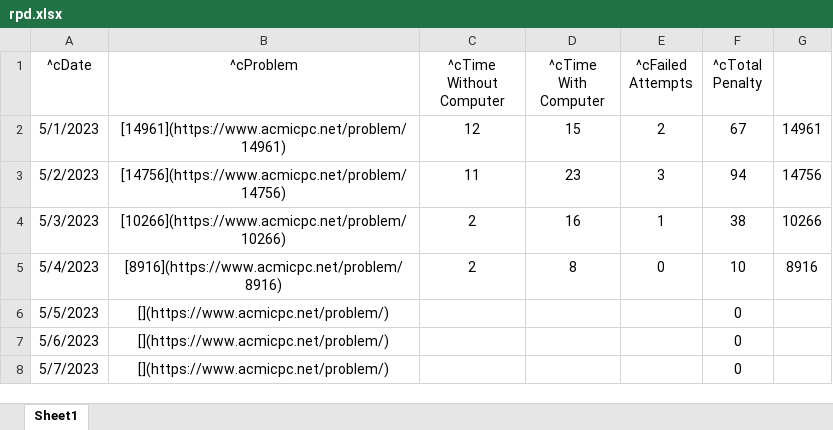
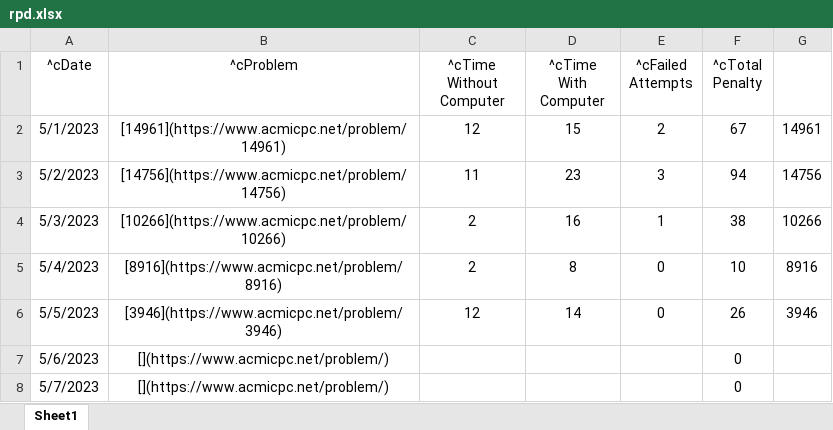
Before and after one commit to arnold518/ps-notes, an Excel workbook: docs/study/Random Platinum Defence/rpd.xlsx, sheet Sheet1, drawn as a sheet; only a part is shown; values as stored, in another font and other column widths than the file's, no borders; the diff names each change by its address in the sheet, - before the commit and + after, or states it on an @@ line.

```diff
--- a/docs/study/Random Platinum Defence/rpd.xlsx (sheet Sheet1)
+++ b/docs/study/Random Platinum Defence/rpd.xlsx (sheet Sheet1)
-B6 (^cProblem): [](https://www.acmicpc.net/problem/)
+B6 (^cProblem): [3946](https://www.acmicpc.net/problem/3946)
-C6 (^cTime Without Computer): (empty)
+C6 (^cTime Without Computer): 12
-D6 (^cTime With Computer): (empty)
+D6 (^cTime With Computer): 14
-E6 (^cFailed Attempts): (empty)
+E6 (^cFailed Attempts): 0
-F6 (^cTotal Penalty): 0
+F6 (^cTotal Penalty): 26
-G6: (empty)
+G6: 3946
```
Also changed, not shown: 4 other files.
